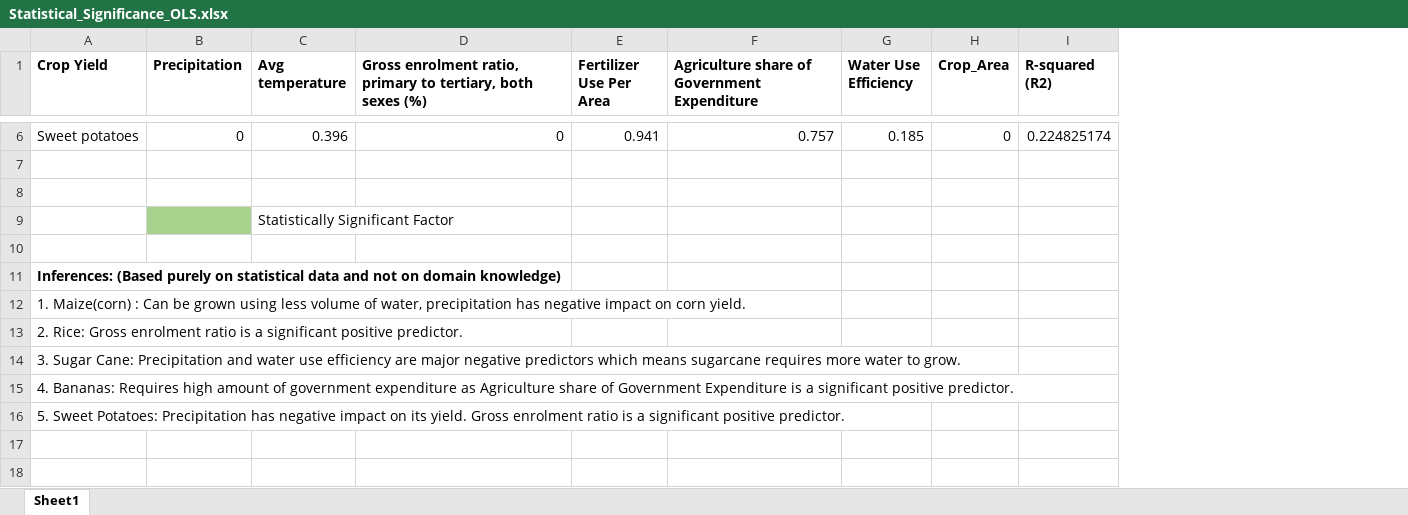
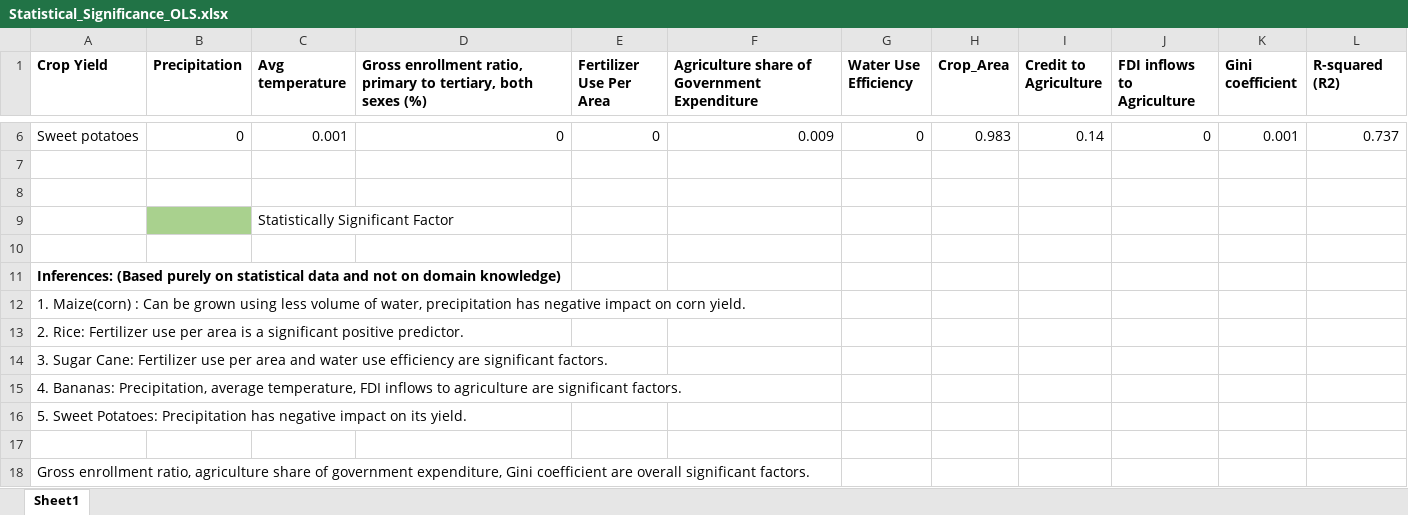
Before and after one commit to saumyasucharita/Agriculture-Data-Analysis, an Excel workbook: Statistical_Significance_OLS.xlsx, sheet Sheet1, drawn as a sheet; only a part is shown, gaps mark what is left out; values as stored, in another font and other column widths than the file's, no borders; conditional formats not drawn; addresses are those after the commit; the diff covers the shown part only; the diff names each change by its address in the sheet, - before the commit and + after, or states it on an @@ line.

```diff
--- a/Statistical_Significance_OLS.xlsx (sheet Sheet1)
+++ b/Statistical_Significance_OLS.xlsx (sheet Sheet1)
+column I (Credit to Agriculture), row 6: 0.14
+column J (FDI inflows to Agriculture), row 6: 0
+column K (Gini coefficient), row 6: 0.001
-D1: Gross enrolment ratio, primary…
+D1: Gross enrollment ratio, primary…
-C6 (Avg temperature): 0.396
+C6 (Avg temperature): 0.001
-E6 (Fertilizer Use Per Area): 0.941
+E6 (Fertilizer Use Per Area): 0
-F6: 0.757
+F6: 0.009
-G6 (Water Use Efficiency): 0.185
+G6 (Water Use Efficiency): 0
-H6 (Crop_Area): 0
+H6 (Crop_Area): 0.983
-L6 (R-squared (R2)): 0.224825174
+L6 (R-squared (R2)): 0.737
-A13 (Crop Yield): 2. Rice: Gross enrolment ratio is a…
+A13 (Crop Yield): 2. Rice: Fertilizer use per area is a…
-A14 (Crop Yield): …Sugar Cane: Precipitation and water use efficiency are major negative predictors which means sugarcane requires more water to grow.
+A14 (Crop Yield): …Sugar Cane: Fertilizer use per area and water use efficiency are significant factors.
-A15 (Crop Yield): 4. Bananas: Requires high amount of government expenditure as Agriculture share of Government Expenditure is a significant positive predictor.
+A15 (Crop Yield): 4. Bananas: Precipitation, average temperature, FDI inflows to agriculture are significant factors.
-A16 (Crop Yield): …its yield. Gross enrolment ratio is a significant positive predictor.
+A16 (Crop Yield): …its yield.
+row 17: (empty)
+row 18: Gross enrollment ratio, agriculture share of government expenditure, Gini coefficient are overall significant factors.
```
Also changed, not shown: 27 edited cells elsewhere in this sheet, 3 other files.
